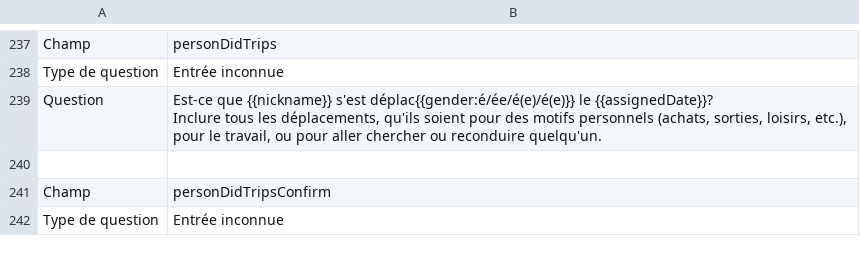
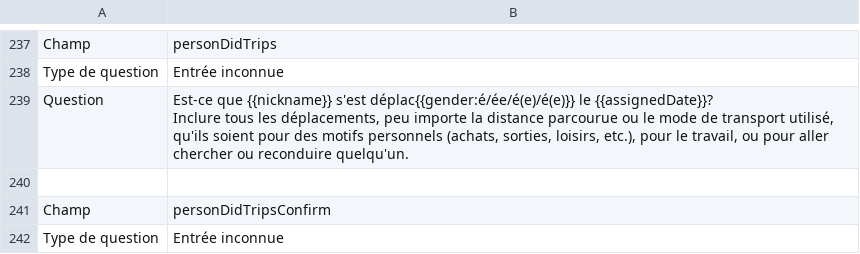
Before and after one commit to chairemobilite/od_nationale_quebec, a CSV file: survey/references/questionnaire_dictionary_fr.csv, drawn as a sheet; only a part is shown, gaps mark what is left out.

```diff
--- a/survey/references/questionnaire_dictionary_fr.csv
+++ b/survey/references/questionnaire_dictionary_fr.csv
@@ -315,4 +315,4 @@ Champ,personDidTrips
 Type de question,Entrée inconnue
-Question,"Est-ce que {{nickname}} s'est déplac{{gender:é/ée/é(e)/é(e)}} le {{assignedDate}}?
-Inclure tous les déplacements, qu'ils soient pour des motifs personnels (achats, sorties, loisirs, etc.), pour le travail, ou pour aller chercher ou reconduire quelqu'un."
+Question,"Est-ce que {{nickname}} s'est déplac{{gender:é/ée/é(e)/é(e)}} le {{assignedDate}}?
+Inclure tous les déplacements, peu importe la distance parcourue ou le mode de transport utilisé, qu'ils soient pour des motifs personnels (achats, sorties, loisirs, etc.), pour le travail, ou pour aller chercher ou reconduire quelqu'un."
 ""
```
Also changed, not shown: survey/references/OD_nationale_quebec_2025_csv/Widgets.csv, survey/references/questionnaire_dictionary_en.csv, 5 other files.
